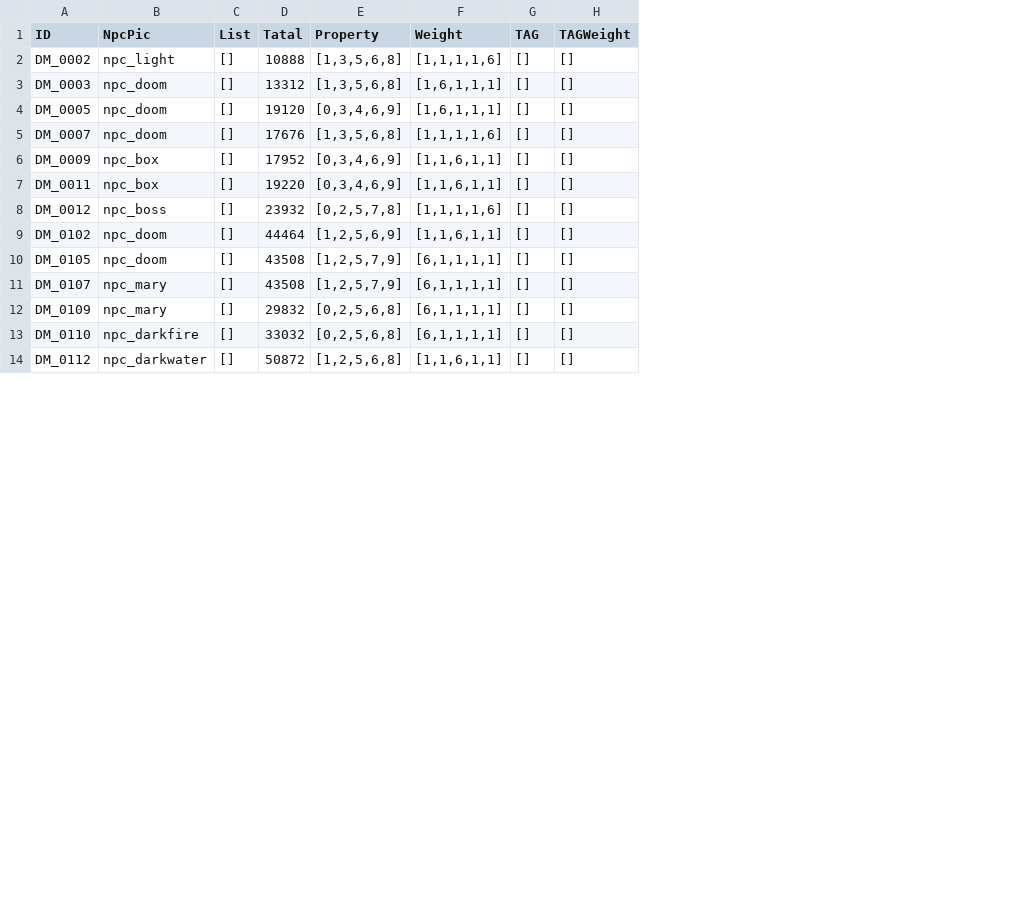
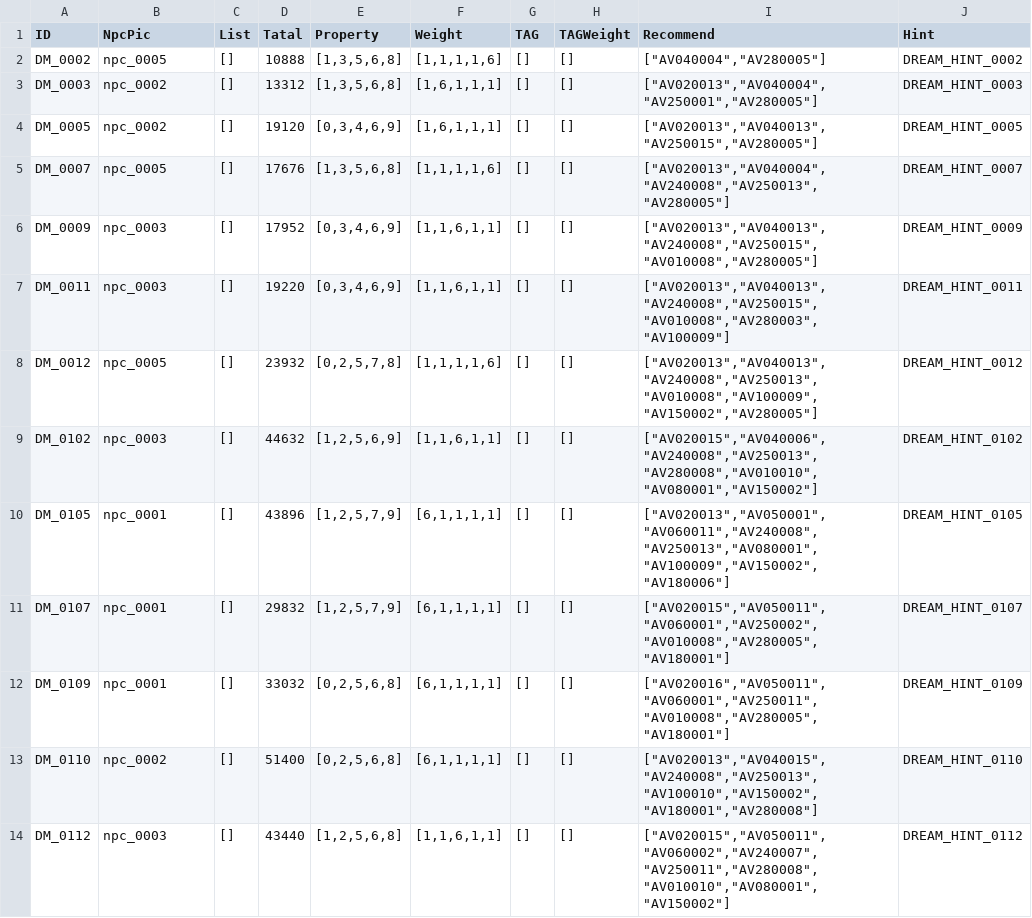
Before and after one commit to clpy9793/PyTestClient, a CSV file: static/dream.csv, drawn as a sheet; only a part is shown; the diff covers the shown part only; the diff names each change by its address in the sheet, - before the commit and + after, or states it on an @@ line.

```diff
--- a/static/dream.csv
+++ b/static/dream.csv
+column I (Recommend), rows 2-14: ["AV040004","AV280005"] | ["AV020013","AV040004","AV250001","AV280005"] | ["AV020013","AV040013","AV250015","AV280005"] | ["AV020013","AV040004","AV240008","AV250013","AV280005"] | ["AV020013","AV040013","AV240008","AV250015","AV010008","AV280005"] | ["AV020013","AV040013","AV240008","AV250015","AV010008","AV280003","AV100009"] | ["AV020013","AV040013","AV240008","AV250013","AV010008","AV100009","AV150002","AV280005"] | ["AV020015","AV040006","AV240008","AV250013","AV280008","AV010010","AV080001","AV150002"] | ["AV020013","AV050001","AV060011","AV240008","AV250013","AV080001","AV100009","AV150002","AV180006"] | ["AV020015","AV050011","AV060001","AV250002","AV010008","AV280005","AV180001"] | ["AV020016","AV050011","AV060001","AV250011","AV010008","AV280005","AV180001"] | ["AV020013","AV040015","AV240008","AV250013","AV100010","AV150002","AV180001","AV280008"] | ["AV020015","AV050011","AV060002","AV240007","AV250011","AV280008","AV010010","AV080001","AV150002"]
+column J (Hint), rows 2-14: DREAM_HINT_0002 | DREAM_HINT_0003 | DREAM_HINT_0005 | DREAM_HINT_0007 | DREAM_HINT_0009 | DREAM_HINT_0011 | DREAM_HINT_0012 | DREAM_HINT_0102 | DREAM_HINT_0105 | DREAM_HINT_0107 | DREAM_HINT_0109 | DREAM_HINT_0110 | DREAM_HINT_0112
-B2 (NpcPic): npc_light
+B2 (NpcPic): npc_0005
-B3:B4 (NpcPic): npc_doom
+B3:B4 (NpcPic): npc_0002
-B5 (NpcPic): npc_doom
+B5 (NpcPic): npc_0005
-B6:B7 (NpcPic): npc_box
+B6:B7 (NpcPic): npc_0003
-B8 (NpcPic): npc_boss
+B8 (NpcPic): npc_0005
-B9 (NpcPic): npc_doom
+B9 (NpcPic): npc_0003
-D9 (Tatal): 44464
+D9 (Tatal): 44632
-B10 (NpcPic): npc_doom
+B10 (NpcPic): npc_0001
-D10 (Tatal): 43508
+D10 (Tatal): 43896
-B11:B12 (NpcPic): npc_mary
+B11:B12 (NpcPic): npc_0001
-D11 (Tatal): 43508
+D11 (Tatal): 29832
-D12 (Tatal): 29832
+D12 (Tatal): 33032
-B13 (NpcPic): npc_darkfire
+B13 (NpcPic): npc_0002
-D13 (Tatal): 33032
+D13 (Tatal): 51400
-B14 (NpcPic): npc_darkwater
+B14 (NpcPic): npc_0003
-D14 (Tatal): 50872
+D14 (Tatal): 43440
```
Also changed, not shown: 17 edited cells elsewhere in this file, static/arena.csv, static/avatar.csv, 14 other files.
